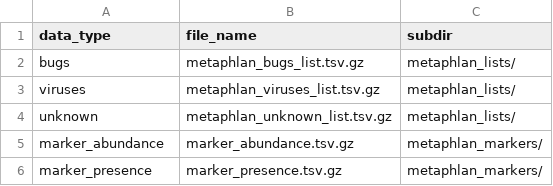
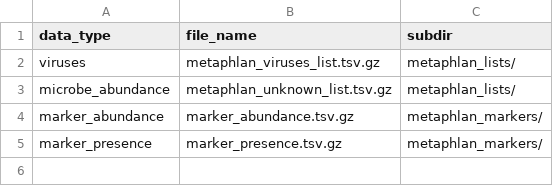
Before and after one commit to ASAP-MAC/parkinsonsMetagenomicData, a CSV file: inst/extdata/output_files.csv, drawn as a sheet.

Commit message:
Remove metaphlan_bugs_list from file options, change "unknown" keyword to "microbe_abundance" to avoid confusion

```diff
--- a/inst/extdata/output_files.csv
+++ b/inst/extdata/output_files.csv
@@ -1,5 +1,4 @@
 data_type,file_name,subdir
-bugs,metaphlan_bugs_list.tsv.gz,metaphlan_lists/
 viruses,metaphlan_viruses_list.tsv.gz,metaphlan_lists/
-unknown,metaphlan_unknown_list.tsv.gz,metaphlan_lists/
+microbe_abundance,metaphlan_unknown_list.tsv.gz,metaphlan_lists/
 marker_abundance,marker_abundance.tsv.gz,metaphlan_markers/
```
Also changed, not shown: 2 other files.
